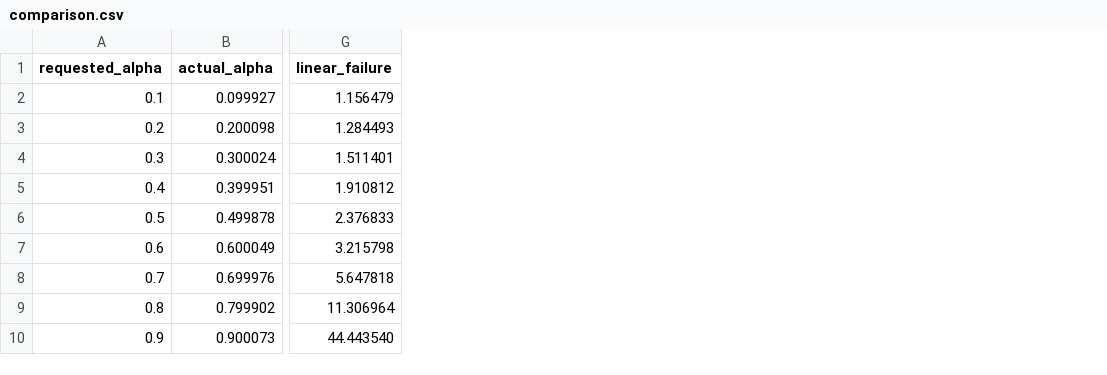
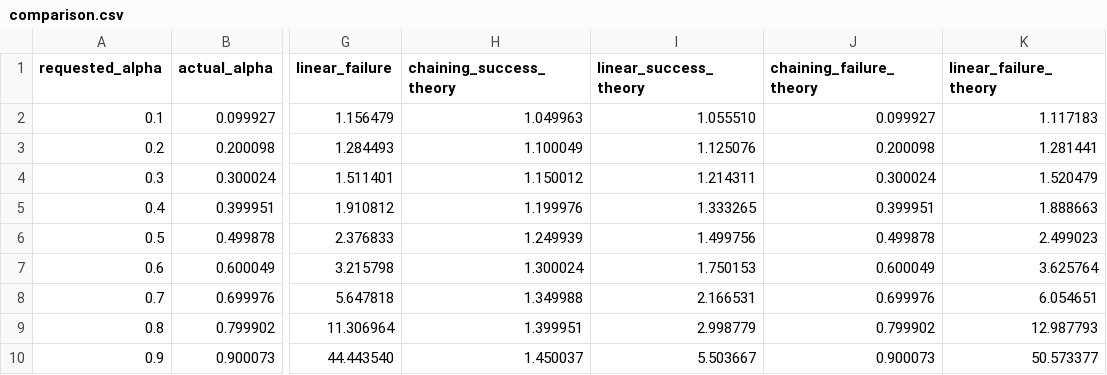
Before and after one commit to znwest/algorithms-hw2, a CSV file: experiments/comparison.csv, drawn as a sheet; only a part is shown, gaps mark what is left out; the diff names each change by its address in the sheet, - before the commit and + after, or states it on an @@ line.

```diff
--- a/experiments/comparison.csv
+++ b/experiments/comparison.csv
+column H (chaining_success_theory), rows 2-10: 1.049963 | 1.100049 | 1.150012 | 1.199976 | 1.249939 | 1.300024 | 1.349988 | 1.399951 | 1.450037
+column I (linear_success_theory), rows 2-10: 1.055510 | 1.125076 | 1.214311 | 1.333265 | 1.499756 | 1.750153 | 2.166531 | 2.998779 | 5.503667
+column J (chaining_failure_theory), rows 2-10: 0.099927 | 0.200098 | 0.300024 | 0.399951 | 0.499878 | 0.600049 | 0.699976 | 0.799902 | 0.900073
+column K (linear_failure_theory), rows 2-10: 1.117183 | 1.281441 | 1.520479 | 1.888663 | 2.499023 | 3.625764 | 6.054651 | 12.987793 | 50.573377
```
Also changed, not shown: 3 other files.
